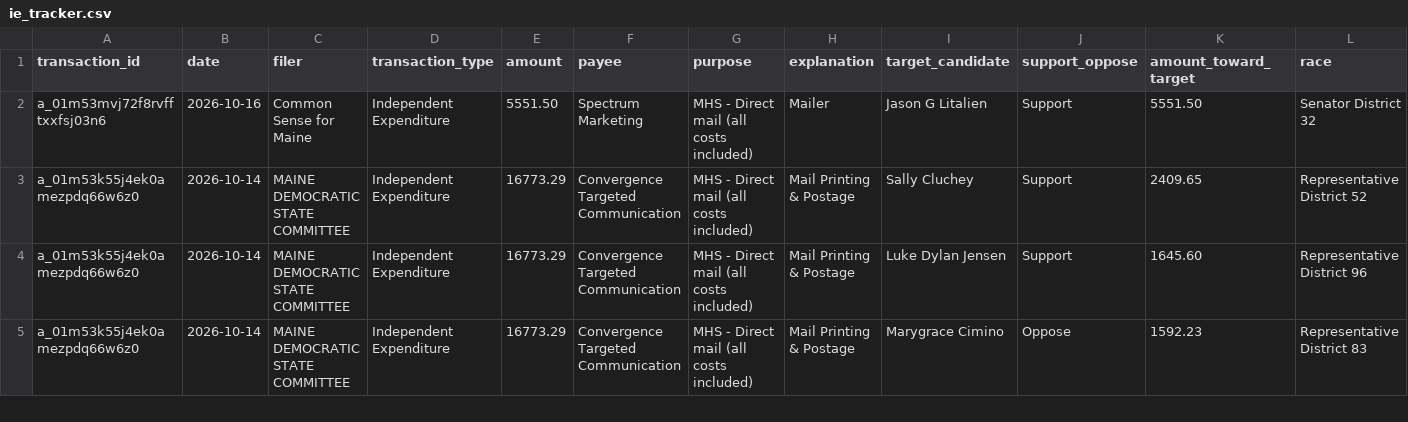
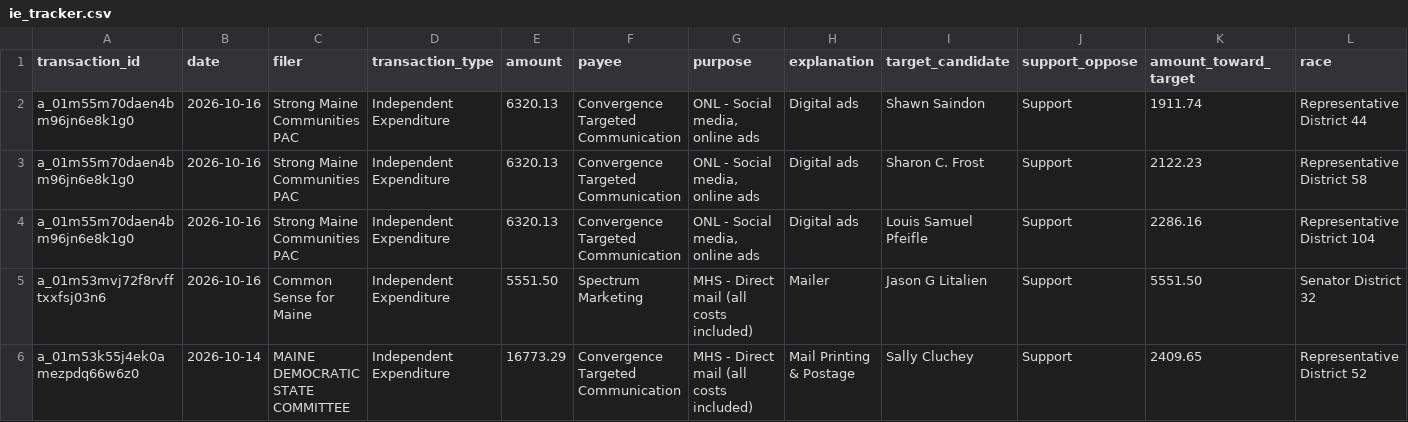
Before and after one commit to wsfp/maine-ie-tracker, a CSV file: ie_tracker.csv, drawn as a sheet; only a part is shown; the shorter side is filled out with more unchanged rows; rows hold the shown columns only; the diff names each change by its address in the sheet, - before the commit and + after, or states it on an @@ line.

```diff
--- a/ie_tracker.csv
+++ b/ie_tracker.csv
+row 2: a_01m55m70daen4bm96jn6e8k1g0 | 2026-10-16 | Strong Maine Communities PAC | Independent Expenditure | 6320.13 | Convergence Targeted Communication | ONL - Social media, online ads | Digital ads | Shawn Saindon | Support | 1911.74 | Representative District 44
+row 3: a_01m55m70daen4bm96jn6e8k1g0 | 2026-10-16 | Strong Maine Communities PAC | Independent Expenditure | 6320.13 | Convergence Targeted Communication | ONL - Social media, online ads | Digital ads | Sharon C. Frost | Support | 2122.23 | Representative District 58
+row 4: a_01m55m70daen4bm96jn6e8k1g0 | 2026-10-16 | Strong Maine Communities PAC | Independent Expenditure | 6320.13 | Convergence Targeted Communication | ONL - Social media, online ads | Digital ads | Louis Samuel Pfeifle | Support | 2286.16 | Representative District 104
```
